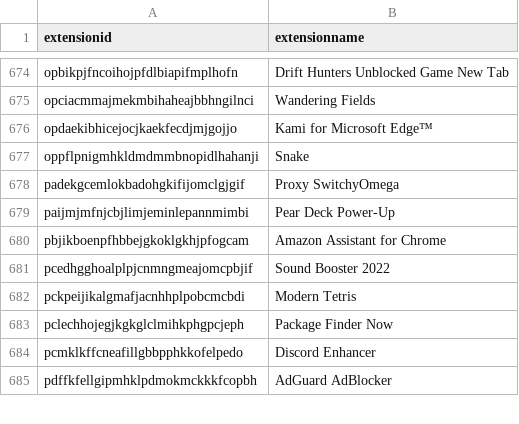
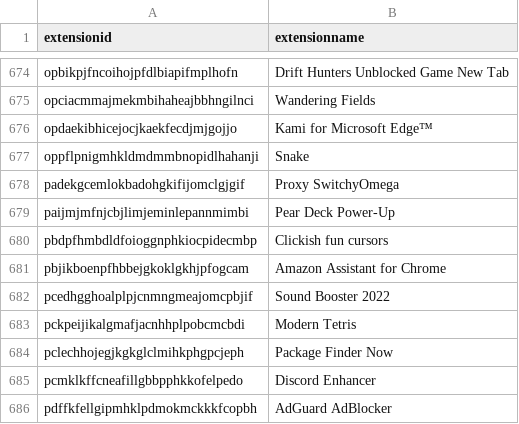
Before and after one commit to Nassau-BOCES/BOCES-IOCS, a CSV file: IOCS/browserExtensions.csv, drawn as a sheet; only a part is shown, gaps mark what is left out; the diff names each change by its address in the sheet, - before the commit and + after, or states it on an @@ line.

Commit message:
message

```diff
--- a/IOCS/browserExtensions.csv
+++ b/IOCS/browserExtensions.csv
+row 680: pbdpfhmbdldfoioggnphkiocpidecmbp | Clickish fun cursors
```
